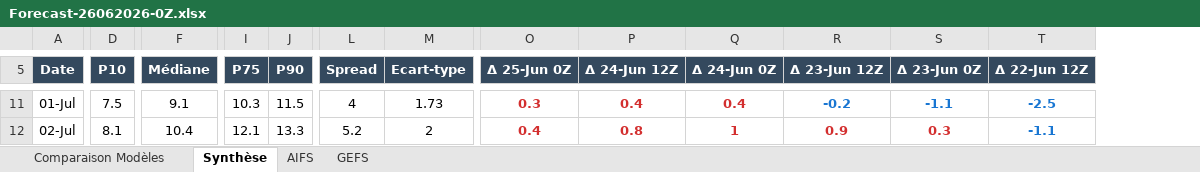
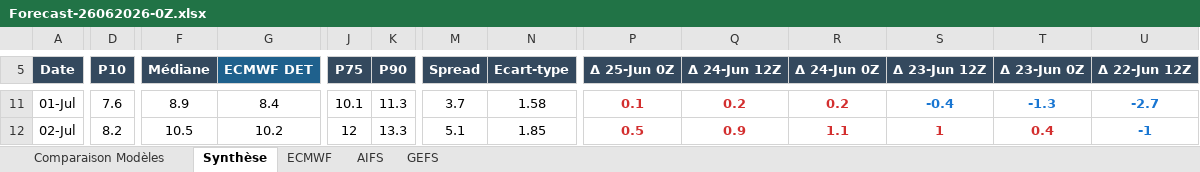
Before and after one commit to clav1stech/Weather, an Excel workbook: Forecasts/Forecast-26062026-0Z.xlsx, sheet Synthèse, drawn as a sheet; only a part is shown, gaps mark what is left out; values as stored, in another font and other column widths than the file's, no borders; addresses are those after the commit; the diff covers the shown part only; the diff names each change by its address in the sheet, - before the commit and + after, or states it on an @@ line.

```diff
--- a/Forecasts/Forecast-26062026-0Z.xlsx (sheet Synthèse)
+++ b/Forecasts/Forecast-26062026-0Z.xlsx (sheet Synthèse)
+sheet tab: ECMWF
+column G (ECMWF DET), rows 11-12: 8.4 | 10.2
-D11 (P10): 7.5
+D11 (P10): 7.6
-F11 (Médiane): 9.1
+F11 (Médiane): 8.9
-J11 (P75): 10.3
+J11 (P75): 10.1
-K11 (P90): 11.5
+K11 (P90): 11.3
-M11 (Spread): 4
+M11 (Spread): 3.7
-N11 (Ecart-type): 1.73
+N11 (Ecart-type): 1.58
-P11 (Δ 25-Jun 0Z): 0.3
+P11 (Δ 25-Jun 0Z): 0.1
-Q11 (Δ 24-Jun 12Z): 0.4
+Q11 (Δ 24-Jun 12Z): 0.2
-R11 (Δ 24-Jun 0Z): 0.4
+R11 (Δ 24-Jun 0Z): 0.2
-S11 (Δ 23-Jun 12Z): -0.2
+S11 (Δ 23-Jun 12Z): -0.4
-T11 (Δ 23-Jun 0Z): -1.1
+T11 (Δ 23-Jun 0Z): -1.3
-U11 (Δ 22-Jun 12Z): -2.5
+U11 (Δ 22-Jun 12Z): -2.7
-D12 (P10): 8.1
+D12 (P10): 8.2
-F12 (Médiane): 10.4
+F12 (Médiane): 10.5
-J12 (P75): 12.1
+J12 (P75): 12
-M12 (Spread): 5.2
+M12 (Spread): 5.1
-N12 (Ecart-type): 2
+N12 (Ecart-type): 1.85
-P12 (Δ 25-Jun 0Z): 0.4
+P12 (Δ 25-Jun 0Z): 0.5
-Q12 (Δ 24-Jun 12Z): 0.8
+Q12 (Δ 24-Jun 12Z): 0.9
-R12 (Δ 24-Jun 0Z): 1
+R12 (Δ 24-Jun 0Z): 1.1
-S12 (Δ 23-Jun 12Z): 0.9
+S12 (Δ 23-Jun 12Z): 1
-T12 (Δ 23-Jun 0Z): 0.3
+T12 (Δ 23-Jun 0Z): 0.4
-U12 (Δ 22-Jun 12Z): -1.1
+U12 (Δ 22-Jun 12Z): -1
```
Also changed, not shown: 161 edited cells and cell formats elsewhere in this sheet, sheet Comparaison Modèles.
